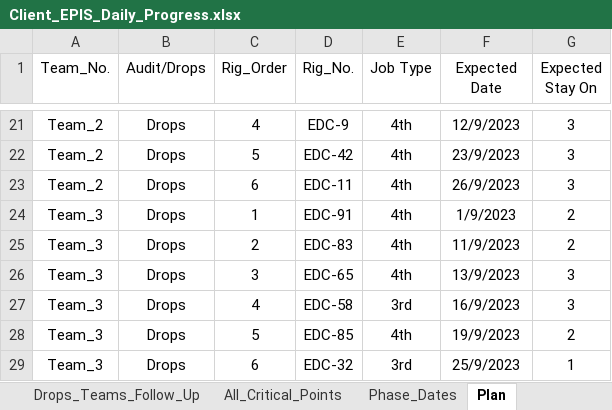
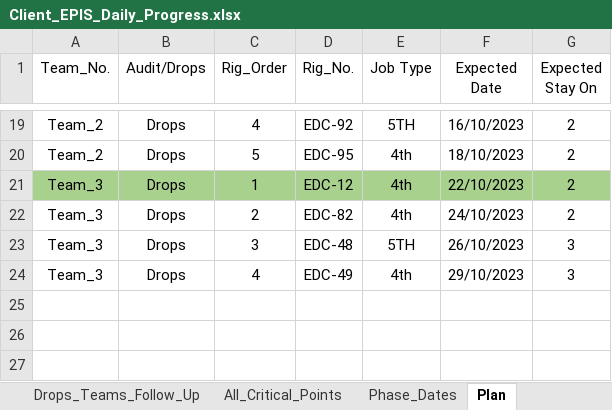
Before and after one commit to EPIS2023/KPC_EPIS_Follow_Up, an Excel workbook: Client_EPIS_Daily_Progress.xlsx, sheet Plan, drawn as a sheet; only a part is shown, gaps mark what is left out; values as stored, in another font and other column widths than the file's, no borders; removed rows and columns are numbered as before the commit, all else as after; the diff covers the shown part only; the diff names each change by its address in the sheet, - before the commit and + after, or states it on an @@ line.

```diff
--- a/Client_EPIS_Daily_Progress.xlsx (sheet Plan)
+++ b/Client_EPIS_Daily_Progress.xlsx (sheet Plan)
-D19 (Rig_No.): EDC-9
+D19 (Rig_No.): EDC-92
-E19 (Job Type): 4th
+E19 (Job Type): 5TH
-F19 (Expected Date): 12/9/2023
+F19 (Expected Date): 16/10/2023
-G19:G20 (Expected Stay On): 3
+G19:G20 (Expected Stay On): 2
-D20 (Rig_No.): EDC-42
+D20 (Rig_No.): EDC-95
-F20 (Expected Date): 23/9/2023
+F20 (Expected Date): 18/10/2023
-row 23: Team_2 | Drops | 6 | EDC-11 | 4th | 26/9/2023 | 3
-A21:G21 fill: none
+A21:G21 fill: #A9D18E
-D21 (Rig_No.): EDC-91
+D21 (Rig_No.): EDC-12
-F21 (Expected Date): 1/9/2023
+F21 (Expected Date): 22/10/2023
-D22 (Rig_No.): EDC-83
+D22 (Rig_No.): EDC-82
-F22 (Expected Date): 11/9/2023
+F22 (Expected Date): 24/10/2023
-D23 (Rig_No.): EDC-65
+D23 (Rig_No.): EDC-48
-E23 (Job Type): 4th
+E23 (Job Type): 5TH
-F23 (Expected Date): 13/9/2023
+F23 (Expected Date): 26/10/2023
-D24 (Rig_No.): EDC-58
+D24 (Rig_No.): EDC-49
-E24 (Job Type): 3rd
+E24 (Job Type): 4th
-F24 (Expected Date): 16/9/2023
+F24 (Expected Date): 29/10/2023
-row 28: Team_3 | Drops | 5 | EDC-85 | 4th | 19/9/2023 | 2
-row 29: Team_3 | Drops | 6 | EDC-32 | 3rd | 25/9/2023 | 1
```
Also changed, not shown: 11 added rows, 2 removed rows, 18 edited cells and cell formats elsewhere in this sheet, hidden cells.
